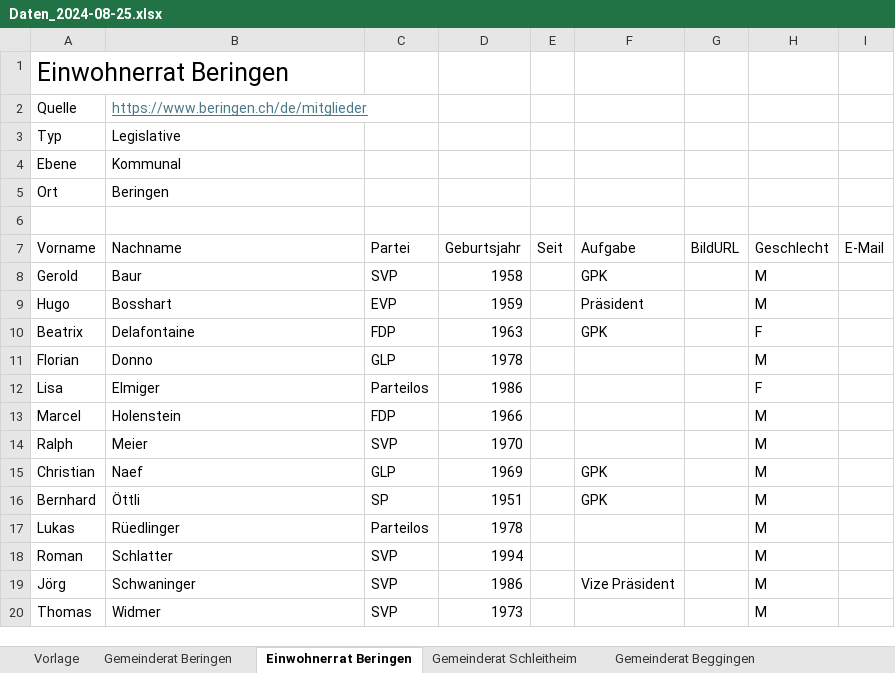
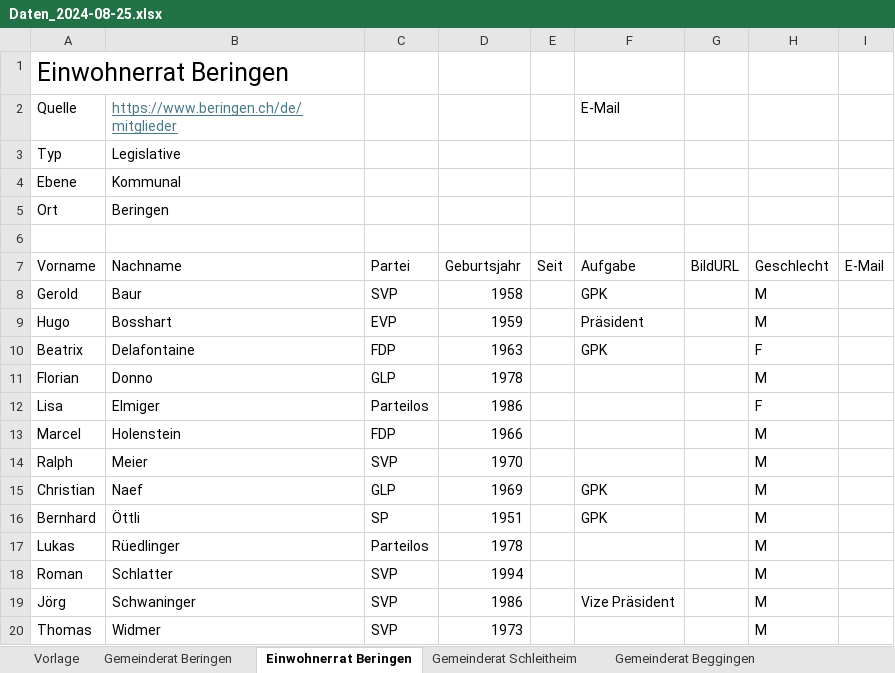
Before and after one commit to Maximinodotpy/Politiklandschaft-von-Schaffhausen, an Excel workbook: static/Data/Daten_2024-08-25.xlsx, sheet Einwohnerrat Beringen, drawn as a sheet; values as stored, in another font and other column widths than the file's, no borders; table styles not drawn; the diff names each change by its address in the sheet, - before the commit and + after, or states it on an @@ line.

```diff
--- a/static/Data/Daten_2024-08-25.xlsx (sheet Einwohnerrat Beringen)
+++ b/static/Data/Daten_2024-08-25.xlsx (sheet Einwohnerrat Beringen)
-F2 (Aufgabe): (empty)
+F2 (Aufgabe): E-Mail
```
Also changed, not shown: sheet Gemeinderat Dörflingen, sheet Gemeinderat Buch, sheet Gemeinderat Lohn, sheet Gemeinderat Stetten, sheet Einwohnerrat Stein am Rhein.
